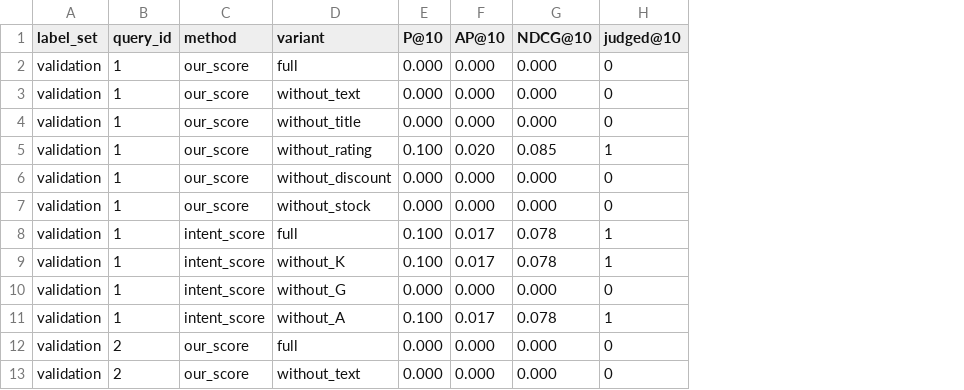
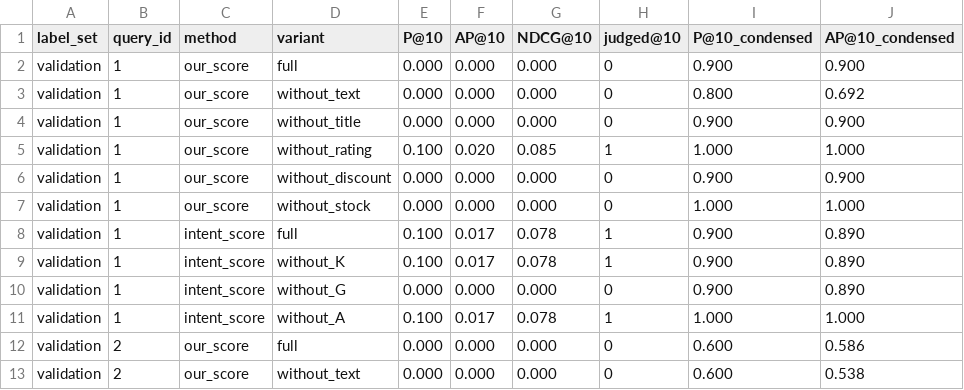
Before and after one commit to maariionaa-code/irwa-search-engine, a CSV file: project_progress/part_3/results/ablation.csv, drawn as a sheet; only a part is shown; the diff names each change by its address in the sheet, - before the commit and + after, or states it on an @@ line.

```diff
--- a/project_progress/part_3/results/ablation.csv
+++ b/project_progress/part_3/results/ablation.csv
+column I (P@10_condensed), rows 2-13: 0.900 | 0.800 | 0.900 | 1.000 | 0.900 | 1.000 | 0.900 | 0.900 | 0.900 | 1.000 | 0.600 | 0.600
+column J (AP@10_condensed), rows 2-13: 0.900 | 0.692 | 0.900 | 1.000 | 0.900 | 1.000 | 0.890 | 0.890 | 0.890 | 1.000 | 0.586 | 0.538
```
Also changed, not shown: project_progress/part_3/judgments_pool.csv, project_progress/part_3/results/bm25_grid.csv, 16 other files.
